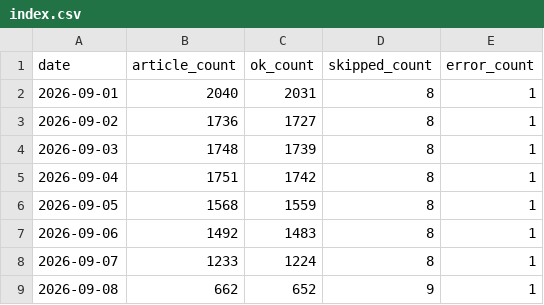
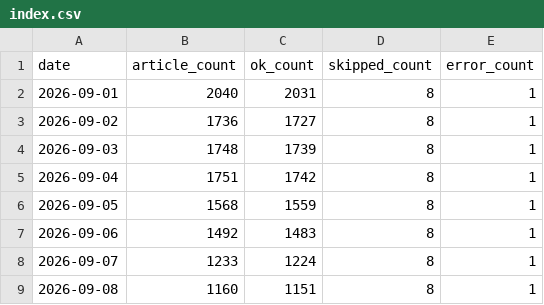
Before and after one commit to groundcobra009/japan-news-frontpage-index, a CSV file: data/2026/09/index.csv, drawn as a sheet.

```diff
--- a/data/2026/09/index.csv
+++ b/data/2026/09/index.csv
@@ -8,2 +8,2 @@ date,article_count,ok_count,skipped_count,error_count
 2026-09-07,1233,1224,8,1
-2026-09-08,662,652,9,1
+2026-09-08,1160,1151,8,1
```
Also changed, not shown: 5 other files.
